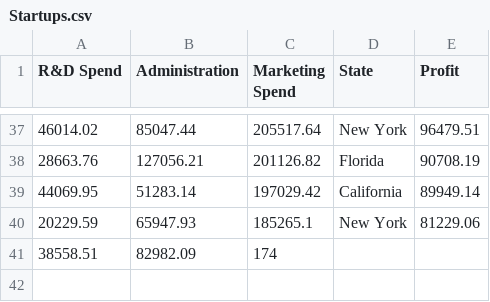
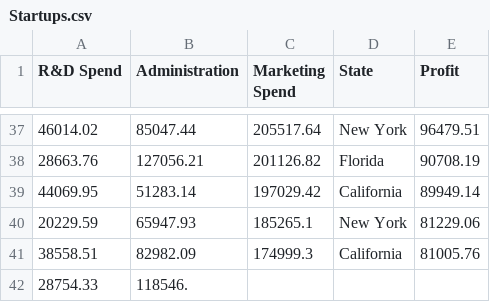
Before and after one commit to quaerera/ML-Ducky, a CSV file: src/data/Startups.csv, drawn as a sheet; only a part is shown, gaps mark what is left out.

Commit message:
import project

```diff
--- a/src/data/Startups.csv
+++ b/src/data/Startups.csv
@@ -40,2 +40,3 @@ R&D Spend,Administration,Marketing Spend,State,Profit
 20229.59,65947.93,185265.1,New York,81229.06
-38558.51,82982.09,174
+38558.51,82982.09,174999.3,California,81005.76
+28754.33,118546.
```
